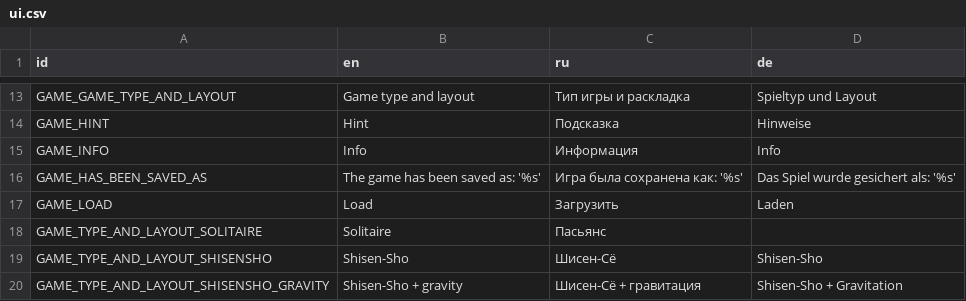
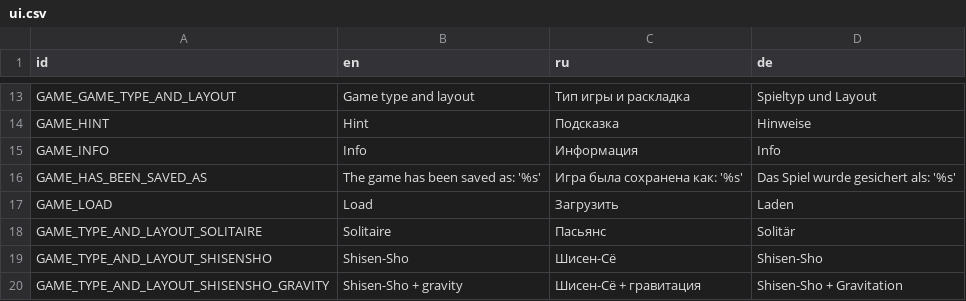
Before and after one commit to KaiSD/ogstudio, a CSV file: mj_res/lang/ui.csv, drawn as a sheet; only a part is shown, gaps mark what is left out; the diff covers the shown part only.

```diff
--- a/mj_res/lang/ui.csv
+++ b/mj_res/lang/ui.csv
@@ -17,3 +17,3 @@
 "GAME_LOAD";"Load";"Загрузить";"Laden"
-"GAME_TYPE_AND_LAYOUT_SOLITAIRE";"Solitaire";"Пасьянс";
+"GAME_TYPE_AND_LAYOUT_SOLITAIRE";"Solitaire";"Пасьянс";"Solitär"
 "GAME_TYPE_AND_LAYOUT_SHISENSHO";"Shisen-Sho";"Шисен-Сё";"Shisen-Sho"
```
Also changed, not shown: 16 edited cells elsewhere in this file, mj_res/lang/err.csv, 2 other files.
